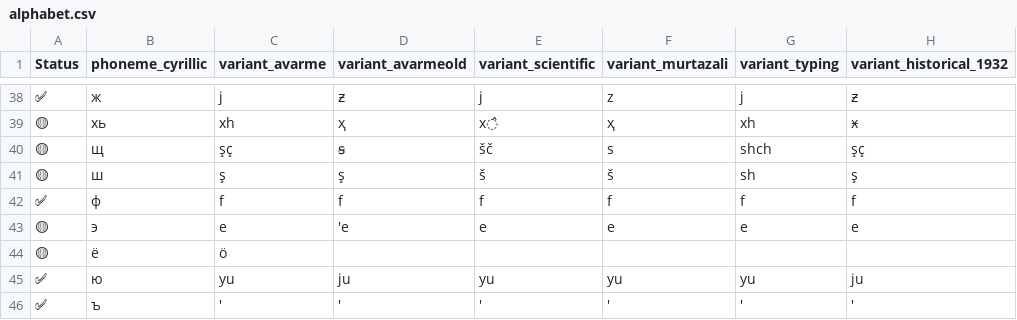
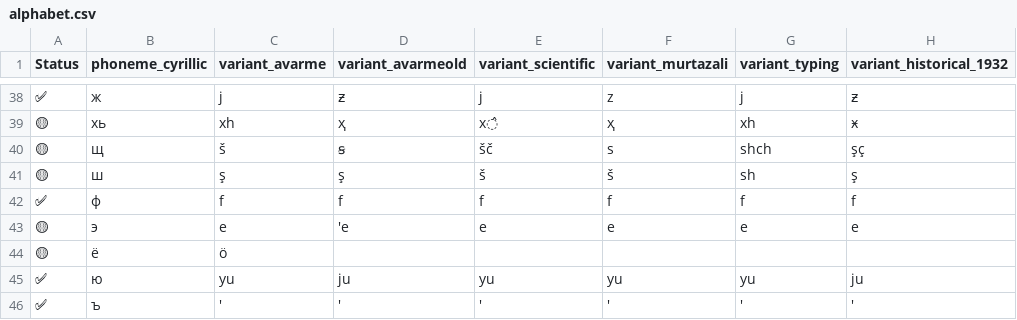
Before and after one commit to avar-me/alif, a CSV file: data/alphabet.csv, drawn as a sheet; only a part is shown, gaps mark what is left out; the diff names each change by its address in the sheet, - before the commit and + after, or states it on an @@ line.

```diff
--- a/data/alphabet.csv
+++ b/data/alphabet.csv
-C40 (variant_avarme): şç
+C40 (variant_avarme): š
```
Also changed, not shown: 5 other files.
